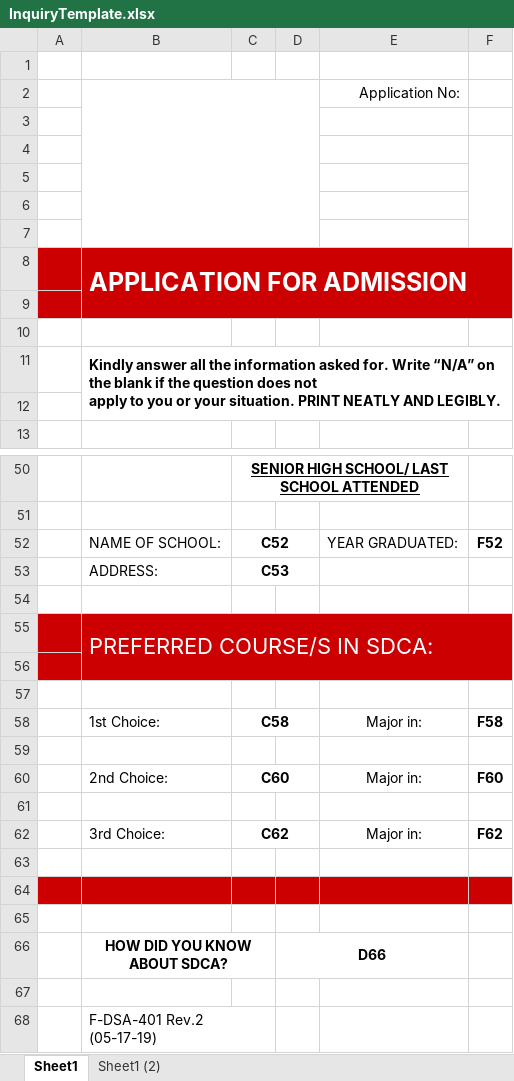
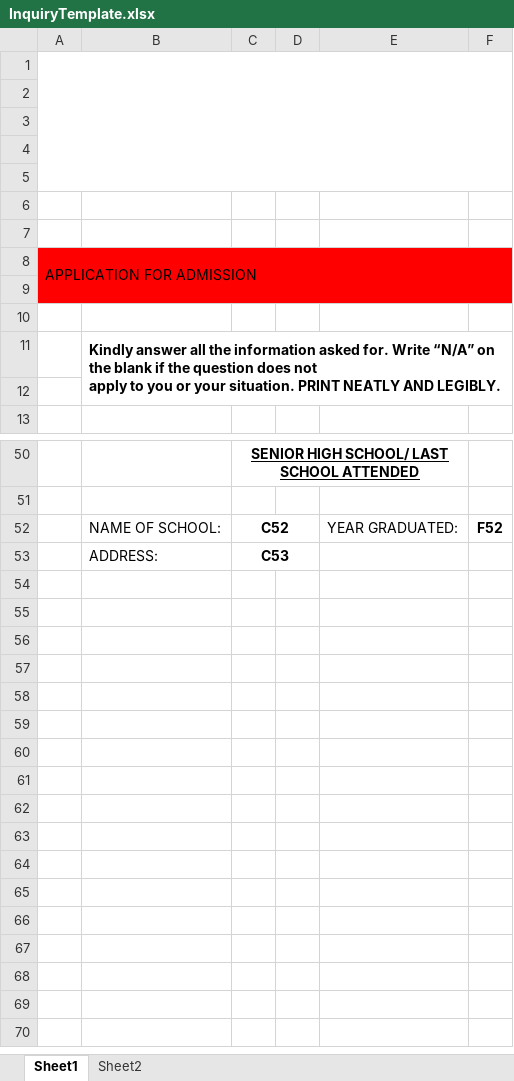
Before and after one commit to GerardDilla/WEBDOSE, an Excel workbook: img/StudentRecords/InquiryTemplate.xlsx, sheet Sheet1, drawn as a sheet; only a part is shown, gaps mark what is left out; values as stored, in another font and other column widths than the file's, no borders; removed rows and columns are numbered as before the commit, all else as after; the diff covers the shown part only; the diff names each change by its address in the sheet, - before the commit and + after, or states it on an @@ line.

```diff
--- a/img/StudentRecords/InquiryTemplate.xlsx (sheet Sheet1)
+++ b/img/StudentRecords/InquiryTemplate.xlsx (sheet Sheet1)
-sheet tab: Sheet1 (2)
+sheet tab: Sheet2
+A1:F5 merged
-row 2:  |  |  |  | Application No:
-F4:F7 merged
-A7:F7 fill: #CC0000
+A7:F7 fill: none
-B7: APPLICATION FOR ADMISSION
+B7: (empty)
-B8:F9 merged
+row 8: APPLICATION FOR ADMISSION
-A9:F9 fill: #CC0000
+A9:F9 fill: none
-row 54: (empty)
-row 55:  | PREFERRED COURSE/S IN SDCA:
-row 56: (empty)
-row 57: (empty)
-row 58:  | 1st Choice: | C58 |  | Major in: | F58
-row 59: (empty)
-row 60:  | 2nd Choice: | C60 |  | Major in: | F60
-row 61: (empty)
-row 62:  | 3rd Choice: | C62 |  | Major in: | F62
-row 63: (empty)
-row 64: (empty)
-row 65: (empty)
-row 66:  | HOW DID YOU KNOW ABOUT SDCA? |  | D66
-row 67: (empty)
-row 68:  | F-DSA-401 Rev.2 (05-17-19)
```
Also changed, not shown: 2 added rows, 2 removed rows, 1 edited cell and cell formats elsewhere in this sheet, formulas that keep their value, 53 other files.
